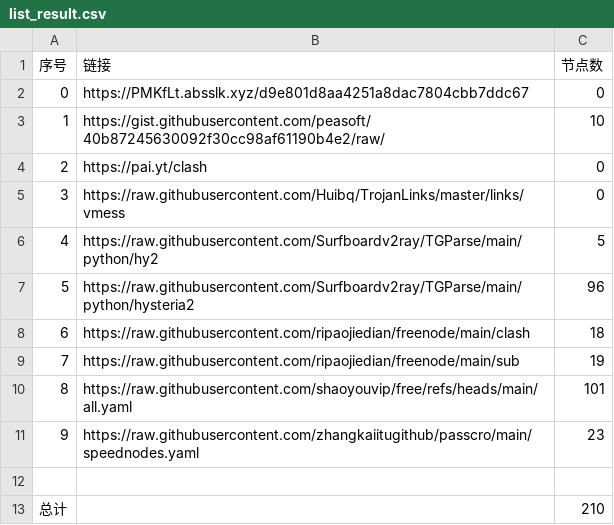
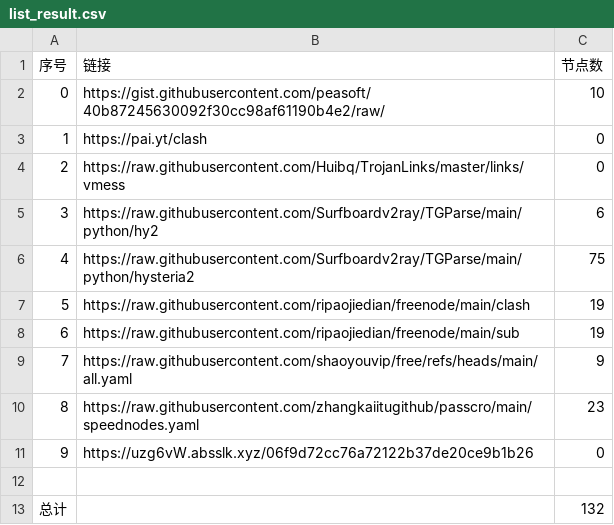
Before and after one commit to le45tx1m/peasoft, a CSV file: list_result.csv, drawn as a sheet; removed rows and columns are numbered as before the commit, all else as after; the diff names each change by its address in the sheet, - before the commit and + after, or states it on an @@ line.

```diff
--- a/list_result.csv
+++ b/list_result.csv
-row 2: 0 | https://PMKfLt.absslk.xyz/d9e801d8aa4251a8dac7804cbb7ddc67 | 0
@@ column A (序号) renumbered between rows 2 and 10 @@
-C5 (节点数): 5
+C5 (节点数): 6
-C6 (节点数): 96
+C6 (节点数): 75
-C7 (节点数): 18
+C7 (节点数): 19
-C9 (节点数): 101
+C9 (节点数): 9
+row 11: 9 | https://uzg6vW.absslk.xyz/06f9d72cc76a72122b37de20ce9b1b26 | 0
-C13 (节点数): 210
+C13 (节点数): 132
```
Also changed, not shown: 20 other files.
